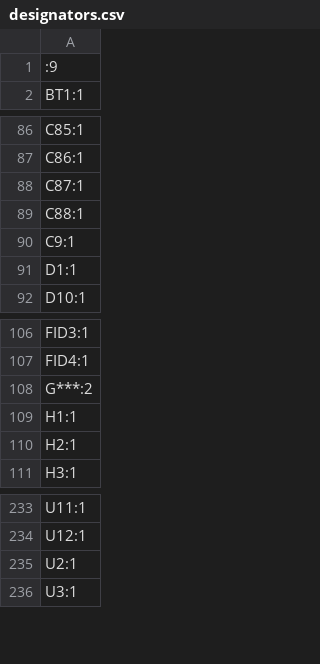
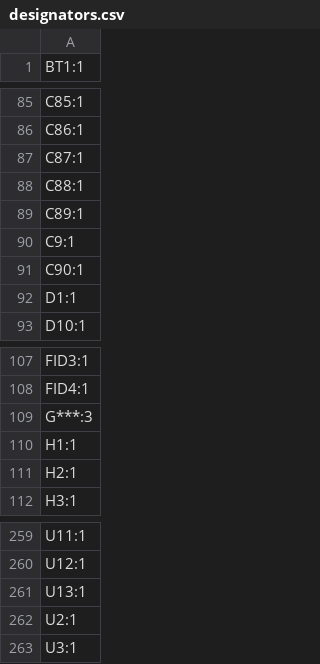
Before and after one commit to NEOgHacking/DMXion_4Port_Node, a CSV file: PCB/DMXion 4port node/production/designators.csv, drawn as a sheet; only a part is shown, gaps mark what is left out; the diff covers the shown part only.

```diff
--- a/PCB/DMXion 4port node/production/designators.csv
+++ b/PCB/DMXion 4port node/production/designators.csv
@@ -1,2 +1 @@
-:9
 BT1:1
@@ -89,3 +88,5 @@ C87:1
 C88:1
+C89:1
 C9:1
+C90:1
 D1:1
@@ -107,3 +108,3 @@ FID3:1
 FID4:1
-G***:2
+G***:3
 H1:1
@@ -234,2 +260,3 @@ U11:1
 U12:1
+U13:1
 U2:1
```
Also changed, not shown: 25 added rows elsewhere in this file, PCB/DMXion 4port node/production/bom.csv, PCB/DMXion 4port node/production/positions.csv, 41 other files.
